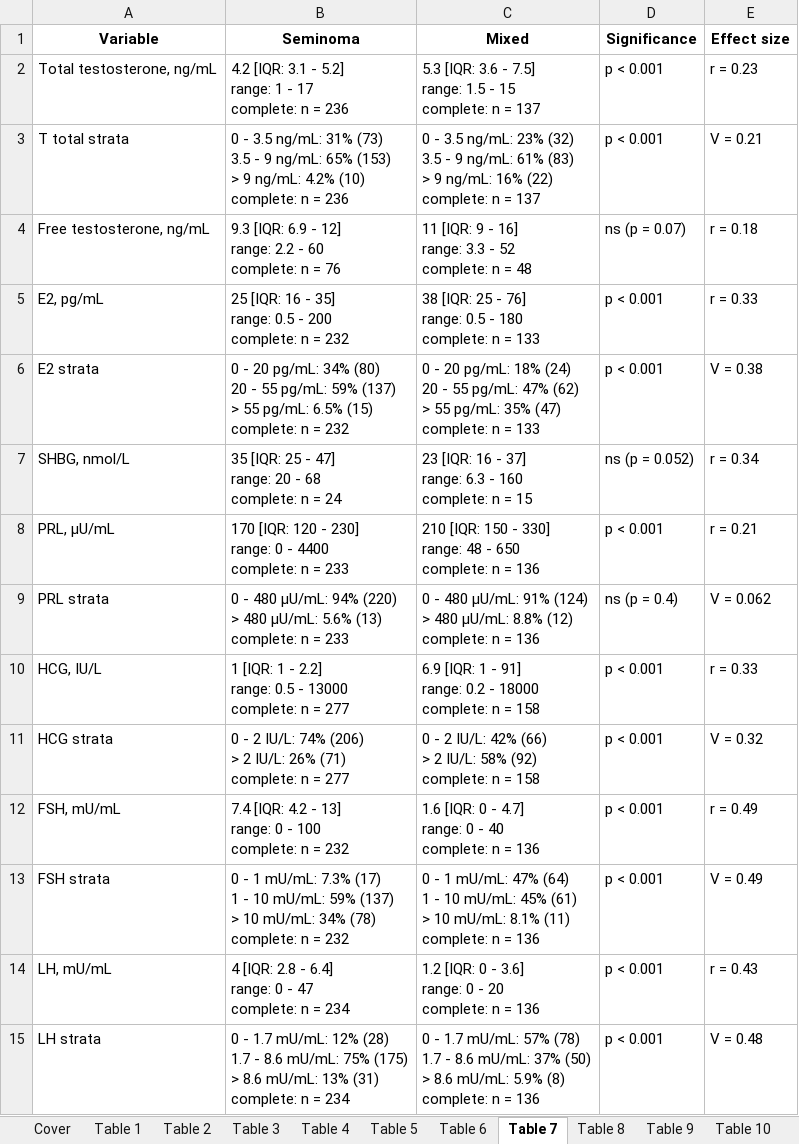
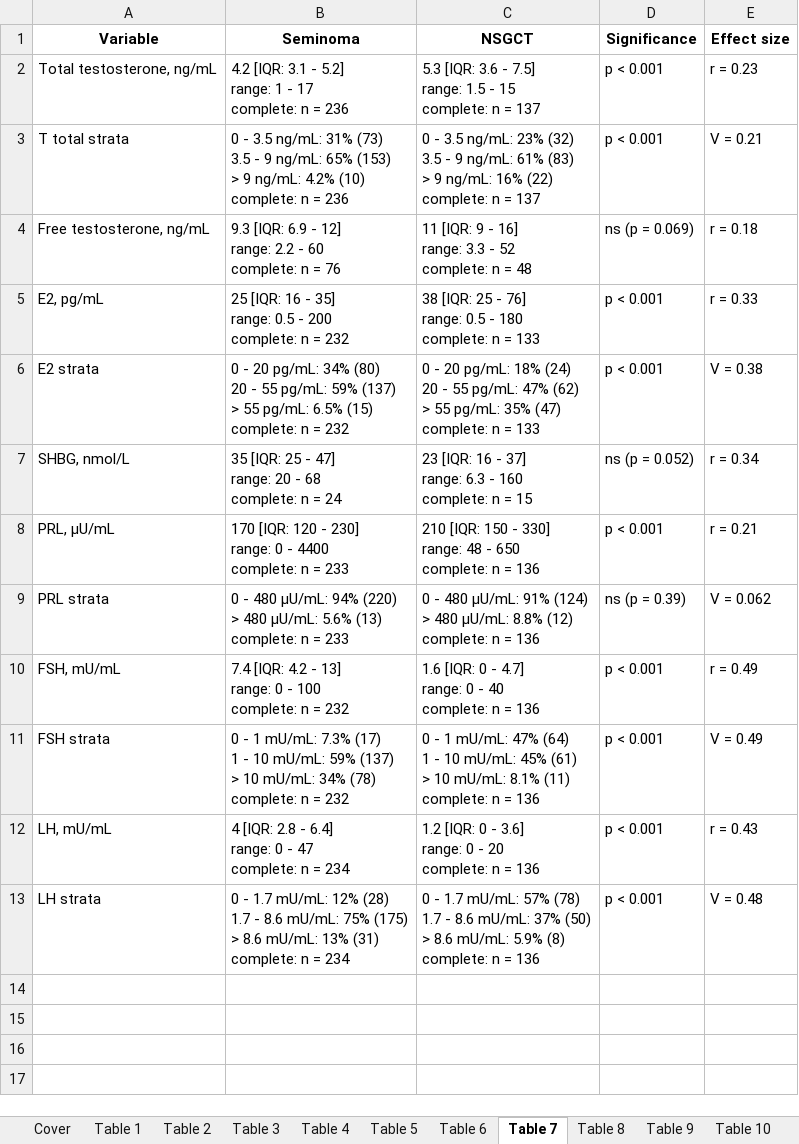
Before and after one commit to PiotrTymoszuk/TesCa_hormones, an Excel workbook: report/tables.xlsx, sheet Table 7, drawn as a sheet; values as stored, in another font and other column widths than the file's, no borders; ↵ is a line break in a cell; the diff names each change by its address in the sheet, - before the commit and + after, or states it on an @@ line.

```diff
--- a/report/tables.xlsx (sheet Table 7)
+++ b/report/tables.xlsx (sheet Table 7)
-C1: Mixed
+C1: NSGCT
-D4 (Significance): ns (p = 0.07)
+D4 (Significance): ns (p = 0.069)
-D9 (Significance): ns (p = 0.4)
+D9 (Significance): ns (p = 0.39)
-row 10: HCG, IU/L | 1 [IQR: 1 - 2.2] ↵ range: 0.5 - 13000 ↵ complete: n = 277 | 6.9 [IQR: 1 - 91] ↵ range: 0.2 - 18000 ↵ complete: n = 158 | p < 0.001 | r = 0.33
-row 11: HCG strata | 0 - 2 IU/L: 74% (206) ↵ > 2 IU/L: 26% (71) ↵ complete: n = 277 | 0 - 2 IU/L: 42% (66) ↵ > 2 IU/L: 58% (92) ↵ complete: n = 158 | p < 0.001 | V = 0.32
```
Also changed, not shown: sheet Table 8, sheet Table 10, sheet Table 9, sheet Table 6, sheet Table 1, sheet Table 4, 3 more sheets, other sheet tabs, 28 other files.
